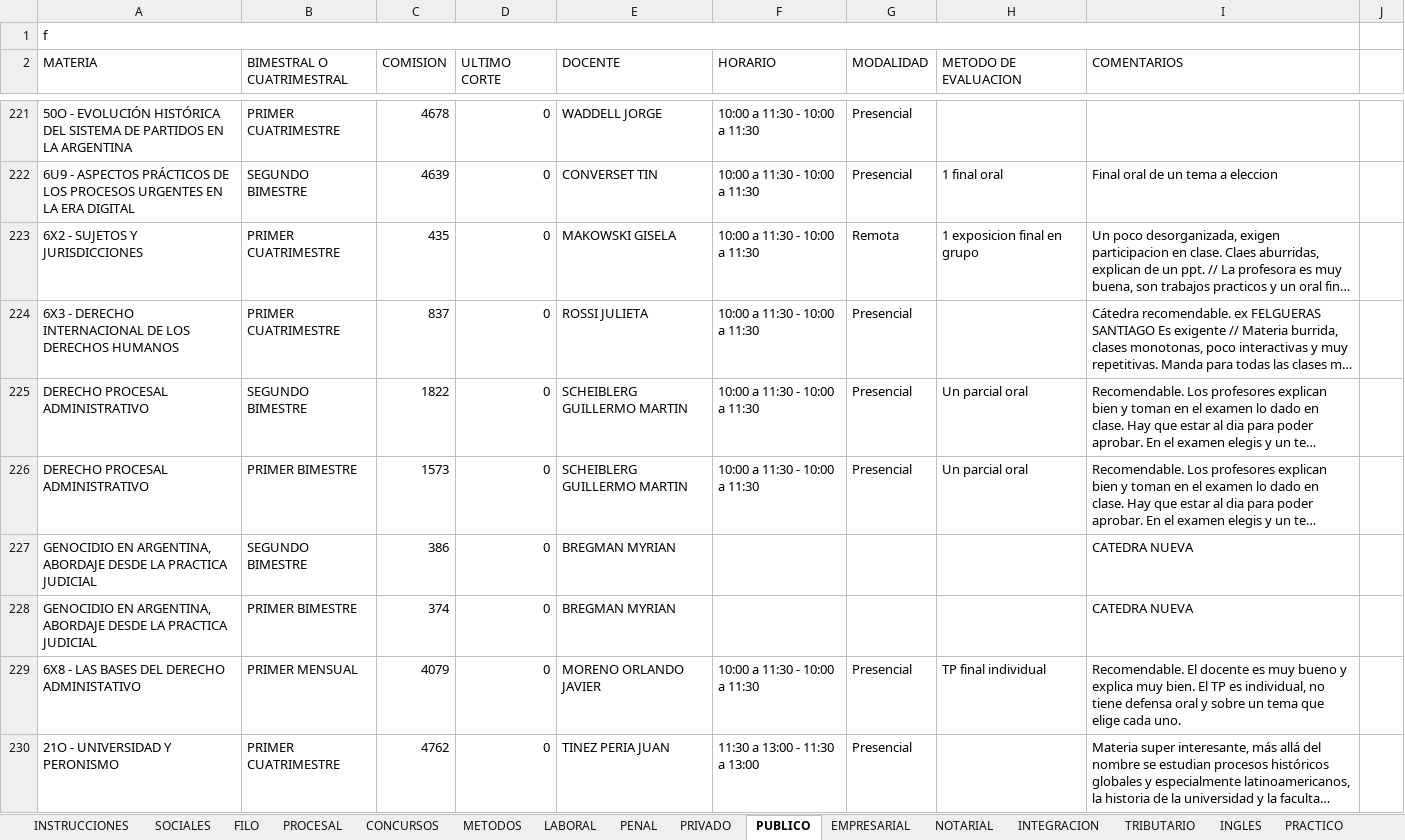
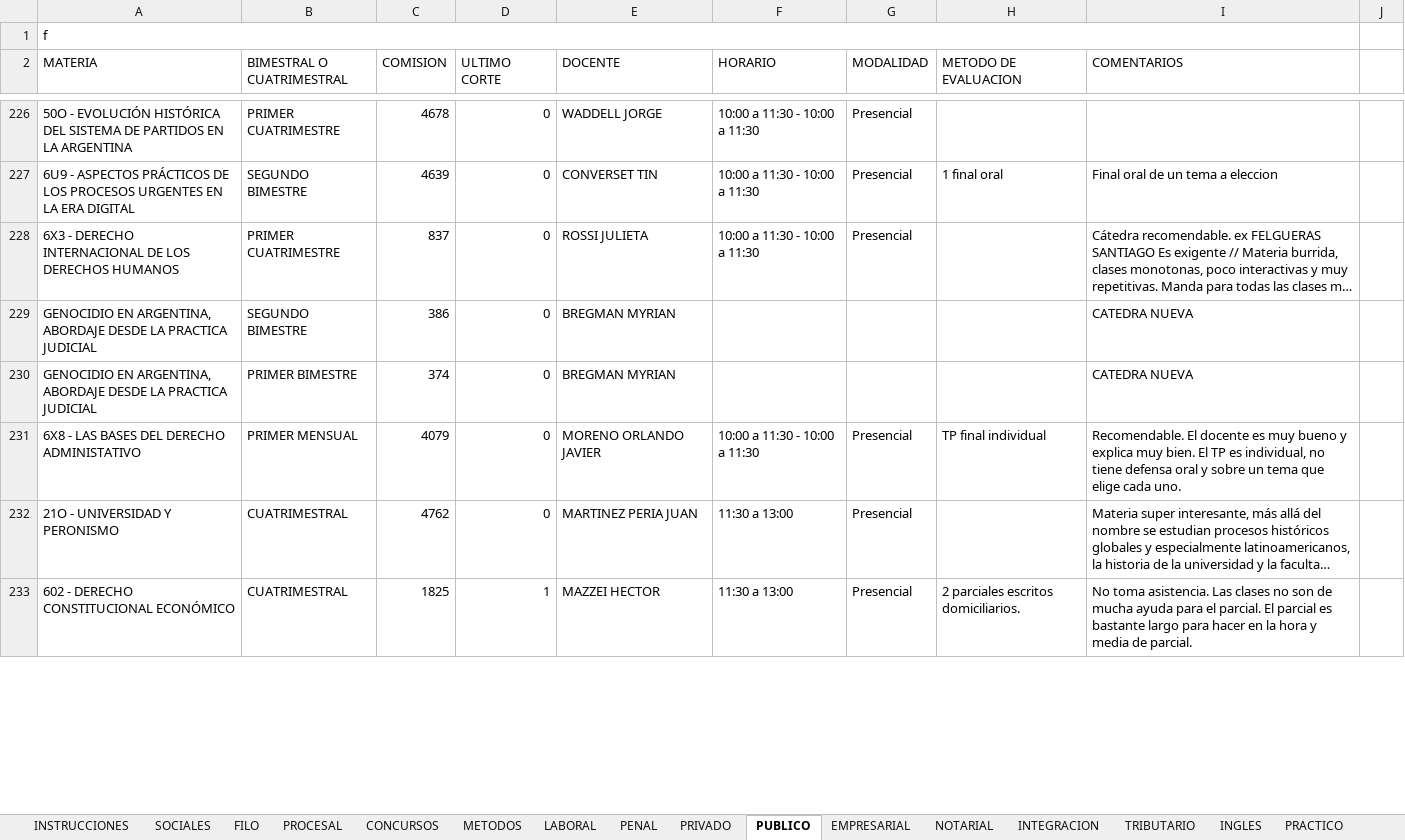
Before and after one commit to fjzubq-glitch/Recomendacion-Materias-UBA, an Excel workbook: Recomendacion Materias UBA/Recomendaciones CPC/Recomellas CPC.xlsx, sheet PUBLICO, drawn as a sheet; only a part is shown, gaps mark what is left out; long unchanged cells end in …; values as stored, in another font and other column widths than the file's, no cell formats; charts and pictures not drawn; addresses are those after the commit; the diff covers the shown part only; the diff names each change by its address in the sheet, - before the commit and + after, or states it on an @@ line.

```diff
--- a/Recomendacion Materias UBA/Recomendaciones CPC/Recomellas CPC.xlsx (sheet PUBLICO)
+++ b/Recomendacion Materias UBA/Recomendaciones CPC/Recomellas CPC.xlsx (sheet PUBLICO)
@@ row 223 moved to row 219: 6X2 ‐ SUJETOS Y JURISDICCIONES @@
@@ row 225 moved to row 221: DERECHO PROCESAL ADMINISTRATIVO @@
@@ row 226 moved to row 220: DERECHO PROCESAL ADMINISTRATIVO @@
-B232 (BIMESTRAL O CUATRIMESTRAL): PRIMER CUATRIMESTRE
+B232 (BIMESTRAL O CUATRIMESTRAL): CUATRIMESTRAL
-E232 (DOCENTE): TINEZ PERIA JUAN
+E232 (DOCENTE): MARTINEZ PERIA JUAN
-F232 (HORARIO): 11:30 a 13:00 ‐ 11:30 a 13:00
+F232 (HORARIO): 11:30 a 13:00
+row 233: 602 ‐ DERECHO CONSTITUCIONAL ECONÓMICO | CUATRIMESTRAL | 1825 | 1 | MAZZEI HECTOR | 11:30 a 13:00 | Presencial | 2 parciales escritos domiciliarios. | No toma asistencia. Las clases no son de mucha ayuda para el parcial. El parcial es bastante largo para hacer en la hora y media de parcial.
```
Also changed, not shown: 86 added rows, 46 removed rows, 1 moved row and 41 edited cells elsewhere in this sheet, sheet INTEGRACION, cell formats, Recomendacion Materias UBA/Recomendaciones CPC/Franja Morada CPC.xlsx, Recomendacion Materias UBA/Recomendaciones CPC/La Campora CPC.xlsx, 12 other files.
